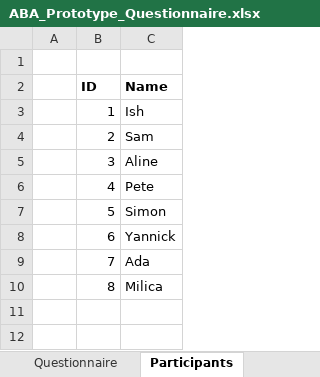
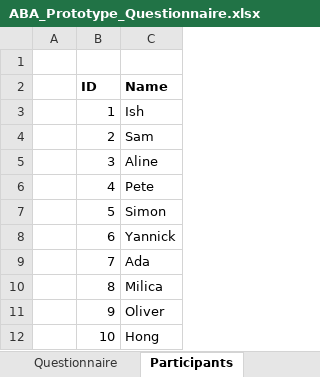
Before and after one commit to AgileBusinessAnalysis/01_TEAM, an Excel workbook: Sprint 2/ABA_Prototype_Questionnaire.xlsx, sheet Participants, drawn as a sheet; values as stored, in another font and other column widths than the file's, no borders; the diff names each change by its address in the sheet, - before the commit and + after, or states it on an @@ line.

```diff
--- a/Sprint 2/ABA_Prototype_Questionnaire.xlsx (sheet Participants)
+++ b/Sprint 2/ABA_Prototype_Questionnaire.xlsx (sheet Participants)
+row 11:  | 9 | Oliver
+row 12:  | 10 | Hong
```
Also changed, not shown: sheet Questionnaire.
